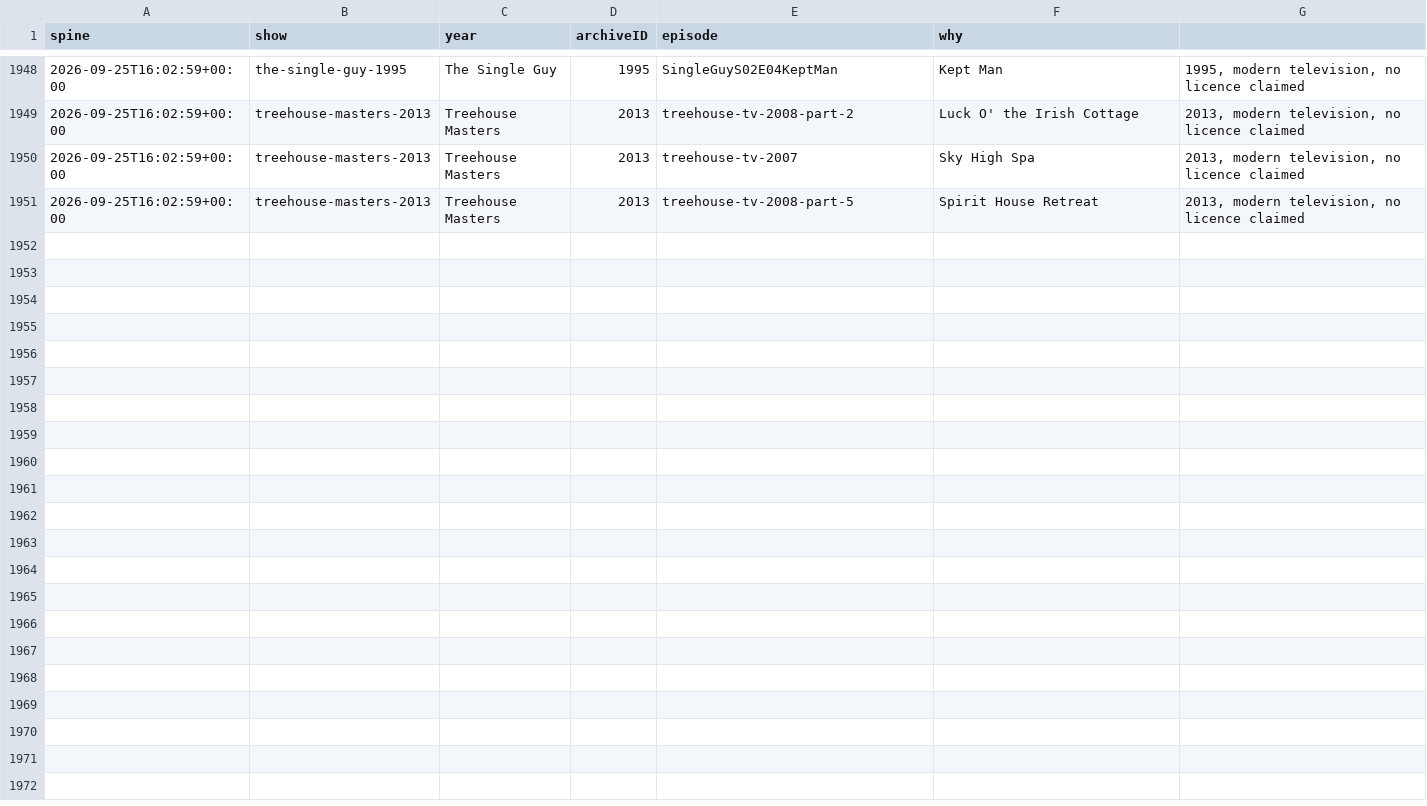
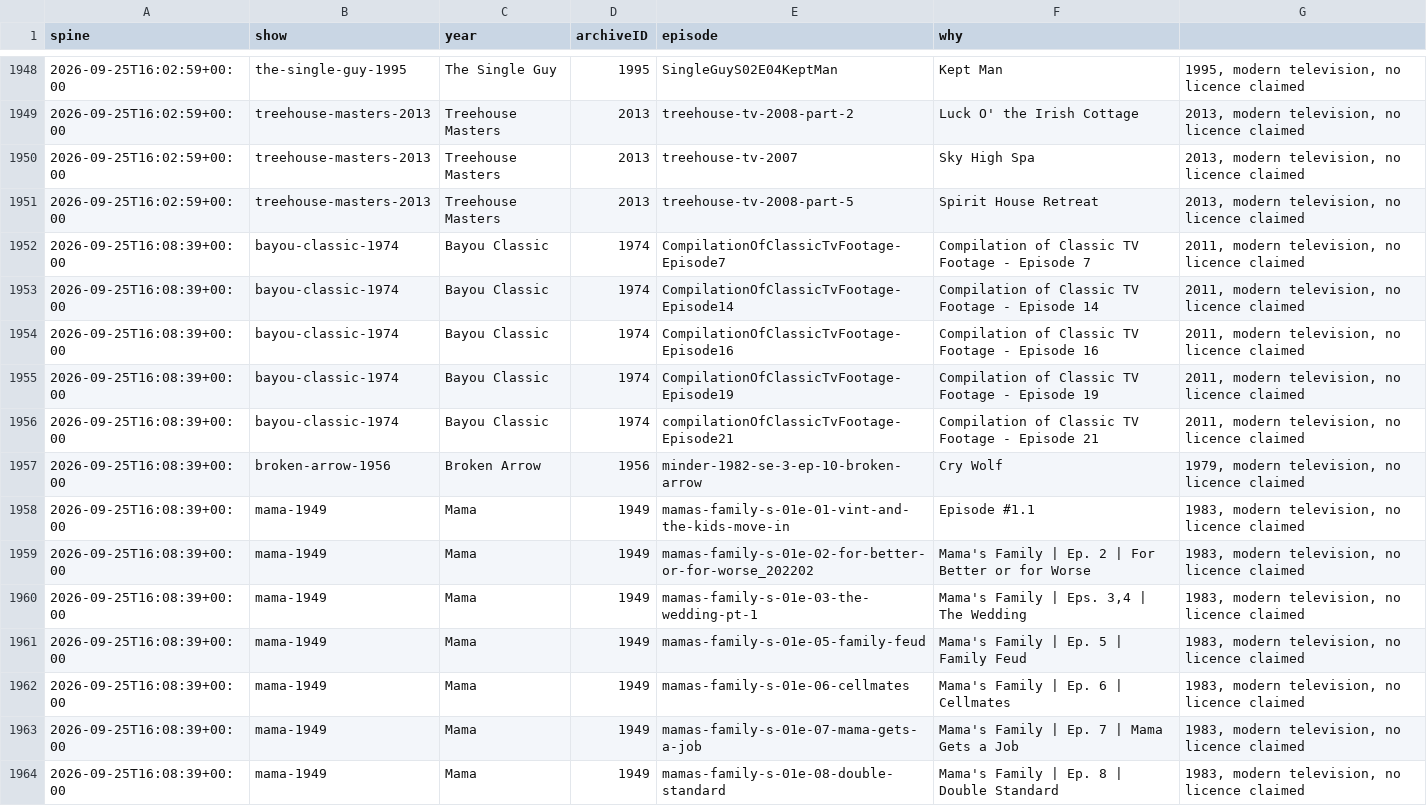
Before and after one commit to bhwilkoff/Archive-Watch, a CSV file: shared/editorial/tv_rights_removed.csv, drawn as a sheet; only a part is shown, gaps mark what is left out; the diff covers the shown part only; the diff names each change by its address in the sheet, - before the commit and + after, or states it on an @@ line.

```diff
--- a/shared/editorial/tv_rights_removed.csv
+++ b/shared/editorial/tv_rights_removed.csv
+row 1952: 2026-09-25T16:08:39+00:00 | bayou-classic-1974 | Bayou Classic | 1974 | CompilationOfClassicTvFootage-Episode7 | Compilation of Classic TV Footage - Episode 7 | 2011, modern television, no licence claimed
+row 1953: 2026-09-25T16:08:39+00:00 | bayou-classic-1974 | Bayou Classic | 1974 | CompilationOfClassicTvFootage-Episode14 | Compilation of Classic TV Footage - Episode 14 | 2011, modern television, no licence claimed
+row 1954: 2026-09-25T16:08:39+00:00 | bayou-classic-1974 | Bayou Classic | 1974 | CompilationOfClassicTvFootage-Episode16 | Compilation of Classic TV Footage - Episode 16 | 2011, modern television, no licence claimed
+row 1955: 2026-09-25T16:08:39+00:00 | bayou-classic-1974 | Bayou Classic | 1974 | CompilationOfClassicTvFootage-Episode19 | Compilation of Classic TV Footage - Episode 19 | 2011, modern television, no licence claimed
+row 1956: 2026-09-25T16:08:39+00:00 | bayou-classic-1974 | Bayou Classic | 1974 | compilationOfClassicTvFootage-Episode21 | Compilation of Classic TV Footage - Episode 21 | 2011, modern television, no licence claimed
+row 1957: 2026-09-25T16:08:39+00:00 | broken-arrow-1956 | Broken Arrow | 1956 | minder-1982-se-3-ep-10-broken-arrow | Cry Wolf | 1979, modern television, no licence claimed
+row 1958: 2026-09-25T16:08:39+00:00 | mama-1949 | Mama | 1949 | mamas-family-s-01e-01-vint-and-the-kids-move-in | Episode #1.1 | 1983, modern television, no licence claimed
+row 1959: 2026-09-25T16:08:39+00:00 | mama-1949 | Mama | 1949 | mamas-family-s-01e-02-for-better-or-for-worse_202202 | Mama's Family | Ep. 2 | For Better or for Worse | 1983, modern television, no licence claimed
+row 1960: 2026-09-25T16:08:39+00:00 | mama-1949 | Mama | 1949 | mamas-family-s-01e-03-the-wedding-pt-1 | Mama's Family | Eps. 3,4 | The Wedding | 1983, modern television, no licence claimed
+row 1961: 2026-09-25T16:08:39+00:00 | mama-1949 | Mama | 1949 | mamas-family-s-01e-05-family-feud | Mama's Family | Ep. 5 | Family Feud | 1983, modern television, no licence claimed
+row 1962: 2026-09-25T16:08:39+00:00 | mama-1949 | Mama | 1949 | mamas-family-s-01e-06-cellmates | Mama's Family | Ep. 6 | Cellmates | 1983, modern television, no licence claimed
+row 1963: 2026-09-25T16:08:39+00:00 | mama-1949 | Mama | 1949 | mamas-family-s-01e-07-mama-gets-a-job | Mama's Family | Ep. 7 | Mama Gets a Job | 1983, modern television, no licence claimed
+row 1964: 2026-09-25T16:08:39+00:00 | mama-1949 | Mama | 1949 | mamas-family-s-01e-08-double-standard | Mama's Family | Ep. 8 | Double Standard | 1983, modern television, no licence claimed
```
Also changed, not shown: 13 added rows elsewhere in this file, 7 other files.
